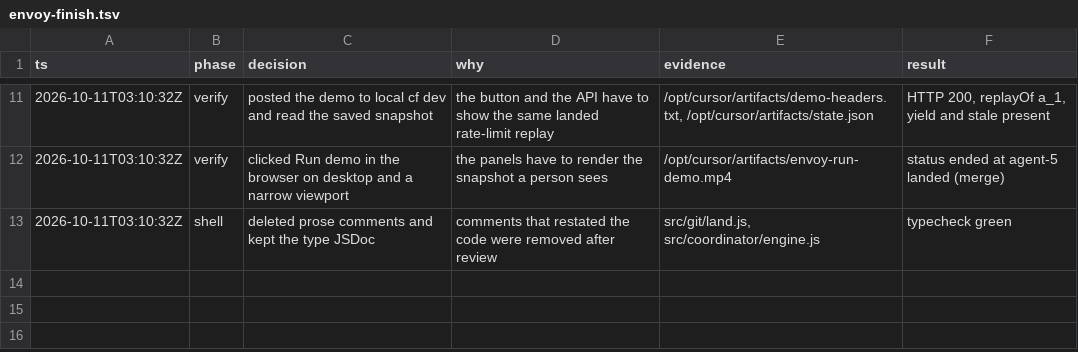
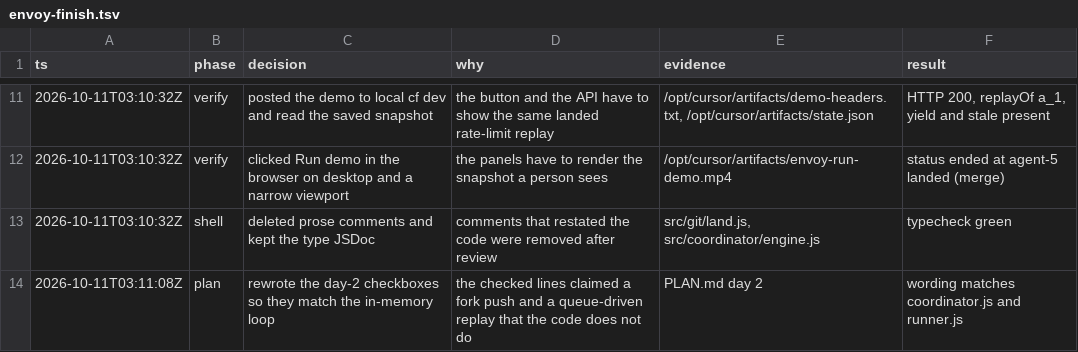
Before and after one commit to safwanyp/envoy, a TSV file: .audit/envoy-finish.tsv, drawn as a sheet; only a part is shown, gaps mark what is left out.

```diff
--- a/.audit/envoy-finish.tsv
+++ b/.audit/envoy-finish.tsv
@@ -13 +13,2 @@ ts	phase	decision	why	evidence	result
 2026-10-11T03:10:32Z	shell	deleted prose comments and kept the type JSDoc	comments that restated the code were removed after review	src/git/land.js, src/coordinator/engine.js	typecheck green
+2026-10-11T03:11:08Z	plan	rewrote the day-2 checkboxes so they match the in-memory loop	the checked lines claimed a fork push and a queue-driven replay that the code does not do	PLAN.md day 2	wording matches coordinator.js and runner.js
```
Also changed, not shown: 1 other file.
